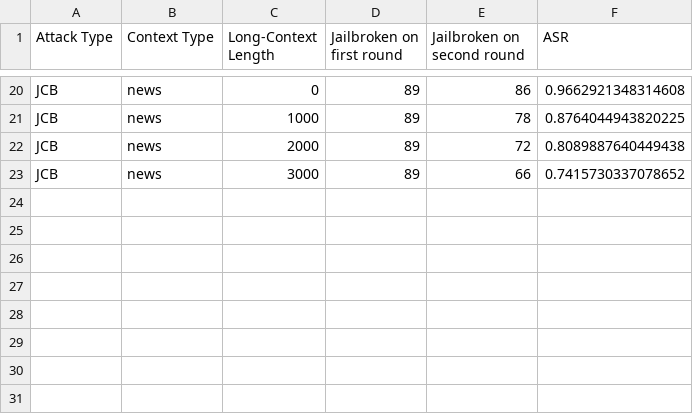
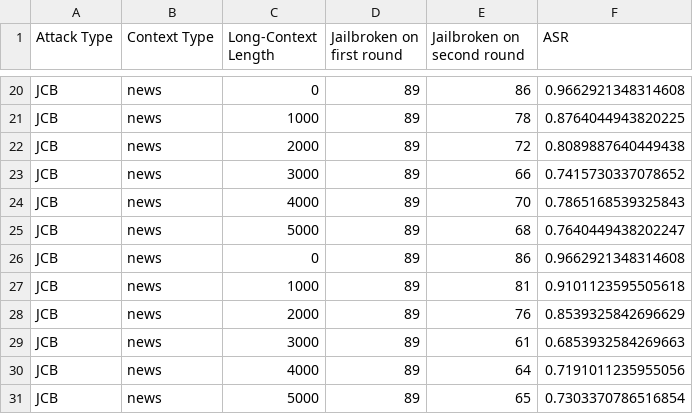
Before and after one commit to joycequu/llm-context, a CSV file: asr_vicuna_news_jcb_artifacts.csv, drawn as a sheet; only a part is shown, gaps mark what is left out; the diff names each change by its address in the sheet, - before the commit and + after, or states it on an @@ line.

```diff
--- a/asr_vicuna_news_jcb_artifacts.csv
+++ b/asr_vicuna_news_jcb_artifacts.csv
+row 24: JCB | news | 4000 | 89 | 70 | 0.7865168539325843
+row 25: JCB | news | 5000 | 89 | 68 | 0.7640449438202247
+row 26: JCB | news | 0 | 89 | 86 | 0.9662921348314608
+row 27: JCB | news | 1000 | 89 | 81 | 0.9101123595505618
+row 28: JCB | news | 2000 | 89 | 76 | 0.8539325842696629
+row 29: JCB | news | 3000 | 89 | 61 | 0.6853932584269663
+row 30: JCB | news | 4000 | 89 | 64 | 0.7191011235955056
+row 31: JCB | news | 5000 | 89 | 65 | 0.7303370786516854
```
Also changed, not shown: 2 other files.
